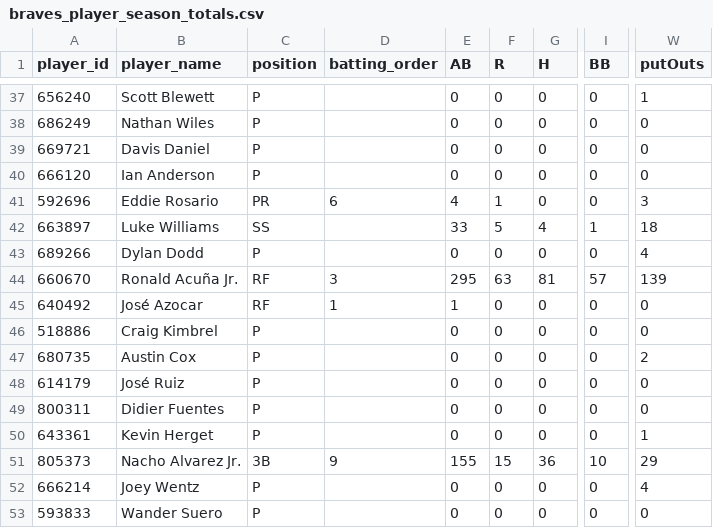
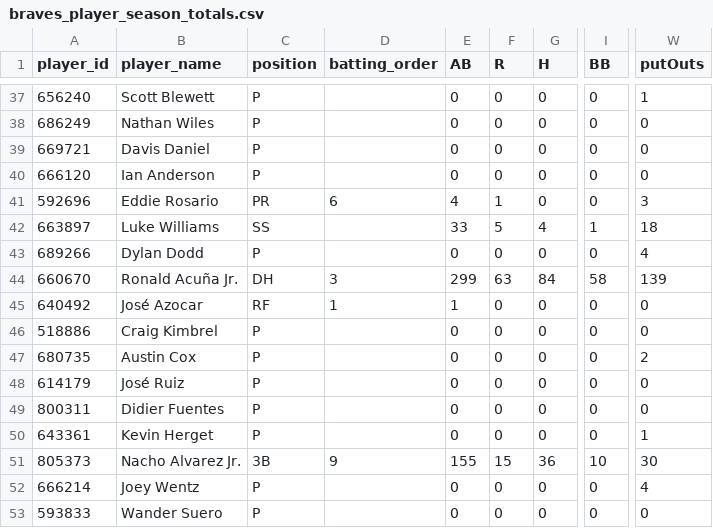
Before and after one commit to Floodplain4/Braves_Stats, a CSV file: braves_player_season_totals.csv, drawn as a sheet; only a part is shown, gaps mark what is left out; the diff covers the shown part only; the diff names each change by its address in the sheet, - before the commit and + after, or states it on an @@ line.

```diff
--- a/braves_player_season_totals.csv
+++ b/braves_player_season_totals.csv
-C44 (position): RF
+C44 (position): DH
-E44 (AB): 295
+E44 (AB): 299
-G44 (H): 81
+G44 (H): 84
-I44 (BB): 57
+I44 (BB): 58
-W51 (putOuts): 29
+W51 (putOuts): 30
```
Also changed, not shown: 68 edited cells elsewhere in this file.
